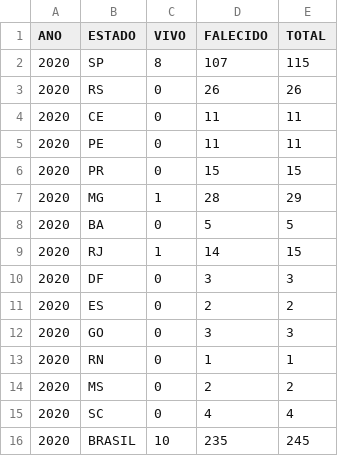
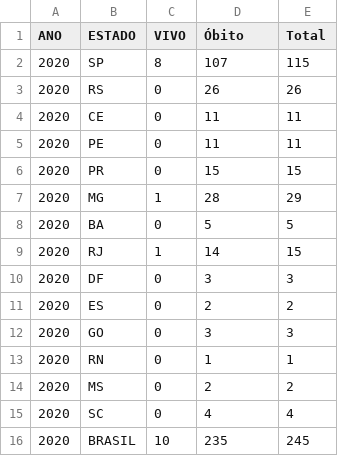
Before and after one commit to Code-Nine-FTC/Grupo-Code-Nine, a CSV file: Docs/csv/transplantes2020.csv, drawn as a sheet.

Commit message:
Adicionado e alterado arquivos .csv
Foram adicionados os arquivos .csv dos estados do nordeste brasileiro.

```diff
--- a/Docs/csv/transplantes2020.csv
+++ b/Docs/csv/transplantes2020.csv
@@ -1,2 +1,2 @@
-ANO;ESTADO;VIVO;FALECIDO;TOTAL
+ANO;ESTADO;VIVO;Óbito;Total
 2020;SP;8;107;115
```
Also changed, not shown: Docs/csv/espiritosanto.csv, Docs/csv/parana.csv, 13 other files.
